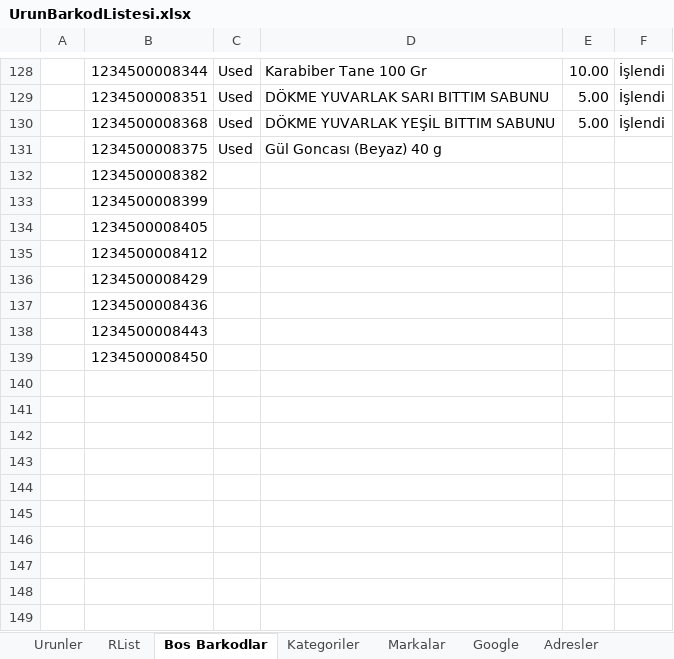
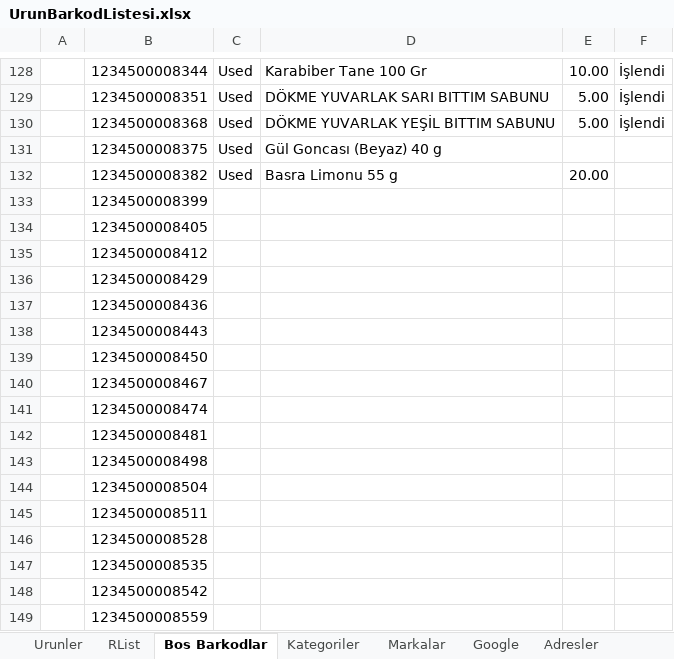
Before and after one commit to EfkanAydin/BioStoreV2, an Excel workbook: UrunBarkodListesi.xlsx, sheet Bos Barkodlar, drawn as a sheet; only a part is shown, gaps mark what is left out; values as stored, in another font and other column widths than the file's, no borders; the diff names each change by its address in the sheet, - before the commit and + after, or states it on an @@ line.

```diff
--- a/UrunBarkodListesi.xlsx (sheet Bos Barkodlar)
+++ b/UrunBarkodListesi.xlsx (sheet Bos Barkodlar)
-C132: (empty)
+C132: Used
-D132: (empty)
+D132: Basra Limonu 55 g
-E132: (empty)
+E132: 20.00
+row 140:  | 1234500008467
+row 141:  | 1234500008474
+row 142:  | 1234500008481
+row 143:  | 1234500008498
+row 144:  | 1234500008504
+row 145:  | 1234500008511
+row 146:  | 1234500008528
+row 147:  | 1234500008535
+row 148:  | 1234500008542
+row 149:  | 1234500008559
```
Also changed, not shown: sheet Urunler, sheet Adresler, formulas that keep their value, 56 other files.
